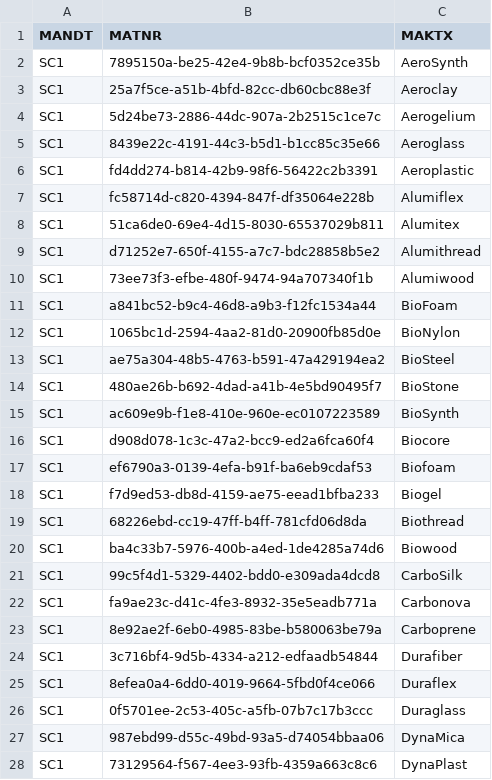
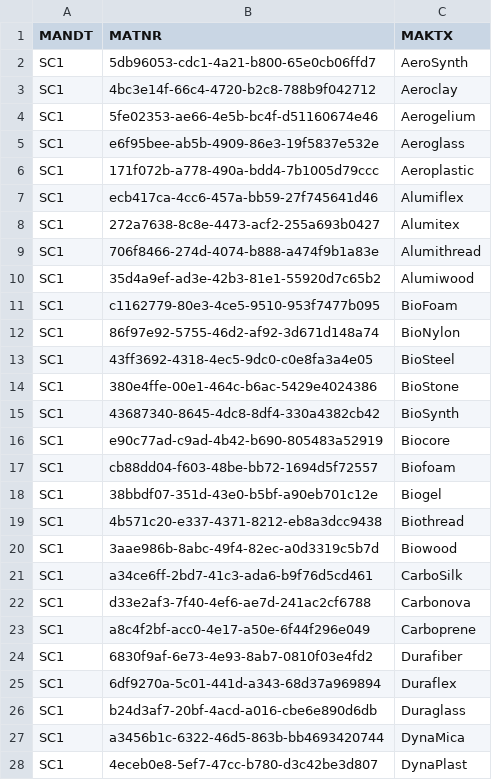
Before and after one commit to NaolGB/Sourcream, a CSV file: data/mara.csv, drawn as a sheet; only a part is shown; the diff covers the shown part only.

```diff
--- a/data/mara.csv
+++ b/data/mara.csv
@@ -1,28 +1,28 @@
 MANDT,MATNR,MAKTX
-SC1,7895150a-be25-42e4-9b8b-bcf0352ce35b,AeroSynth
-SC1,25a7f5ce-a51b-4bfd-82cc-db60cbc88e3f,Aeroclay
-SC1,5d24be73-2886-44dc-907a-2b2515c1ce7c,Aerogelium
-SC1,8439e22c-4191-44c3-b5d1-b1cc85c35e66,Aeroglass
-SC1,fd4dd274-b814-42b9-98f6-56422c2b3391,Aeroplastic
-SC1,fc58714d-c820-4394-847f-df35064e228b,Alumiflex
-SC1,51ca6de0-69e4-4d15-8030-65537029b811,Alumitex
-SC1,d71252e7-650f-4155-a7c7-bdc28858b5e2,Alumithread
-SC1,73ee73f3-efbe-480f-9474-94a707340f1b,Alumiwood
-SC1,a841bc52-b9c4-46d8-a9b3-f12fc1534a44,BioFoam
-SC1,1065bc1d-2594-4aa2-81d0-20900fb85d0e,BioNylon
-SC1,ae75a304-48b5-4763-b591-47a429194ea2,BioSteel
-SC1,480ae26b-b692-4dad-a41b-4e5bd90495f7,BioStone
-SC1,ac609e9b-f1e8-410e-960e-ec0107223589,BioSynth
-SC1,d908d078-1c3c-47a2-bcc9-ed2a6fca60f4,Biocore
-SC1,ef6790a3-0139-4efa-b91f-ba6eb9cdaf53,Biofoam
-SC1,f7d9ed53-db8d-4159-ae75-eead1bfba233,Biogel
-SC1,68226ebd-cc19-47ff-b4ff-781cfd06d8da,Biothread
-SC1,ba4c33b7-5976-400b-a4ed-1de4285a74d6,Biowood
-SC1,99c5f4d1-5329-4402-bdd0-e309ada4dcd8,CarboSilk
-SC1,fa9ae23c-d41c-4fe3-8932-35e5eadb771a,Carbonova
-SC1,8e92ae2f-6eb0-4985-83be-b580063be79a,Carboprene
-SC1,3c716bf4-9d5b-4334-a212-edfaadb54844,Durafiber
-SC1,8efea0a4-6dd0-4019-9664-5fbd0f4ce066,Duraflex
-SC1,0f5701ee-2c53-405c-a5fb-07b7c17b3ccc,Duraglass
-SC1,987ebd99-d55c-49bd-93a5-d74054bbaa06,DynaMica
-SC1,73129564-f567-4ee3-93fb-4359a663c8c6,DynaPlast
+SC1,5db96053-cdc1-4a21-b800-65e0cb06ffd7,AeroSynth
+SC1,4bc3e14f-66c4-4720-b2c8-788b9f042712,Aeroclay
+SC1,5fe02353-ae66-4e5b-bc4f-d51160674e46,Aerogelium
+SC1,e6f95bee-ab5b-4909-86e3-19f5837e532e,Aeroglass
+SC1,171f072b-a778-490a-bdd4-7b1005d79ccc,Aeroplastic
+SC1,ecb417ca-4cc6-457a-bb59-27f745641d46,Alumiflex
+SC1,272a7638-8c8e-4473-acf2-255a693b0427,Alumitex
+SC1,706f8466-274d-4074-b888-a474f9b1a83e,Alumithread
+SC1,35d4a9ef-ad3e-42b3-81e1-55920d7c65b2,Alumiwood
+SC1,c1162779-80e3-4ce5-9510-953f7477b095,BioFoam
+SC1,86f97e92-5755-46d2-af92-3d671d148a74,BioNylon
+SC1,43ff3692-4318-4ec5-9dc0-c0e8fa3a4e05,BioSteel
+SC1,380e4ffe-00e1-464c-b6ac-5429e4024386,BioStone
+SC1,43687340-8645-4dc8-8df4-330a4382cb42,BioSynth
+SC1,e90c77ad-c9ad-4b42-b690-805483a52919,Biocore
+SC1,cb88dd04-f603-48be-bb72-1694d5f72557,Biofoam
+SC1,38bbdf07-351d-43e0-b5bf-a90eb701c12e,Biogel
+SC1,4b571c20-e337-4371-8212-eb8a3dcc9438,Biothread
+SC1,3aae986b-8abc-49f4-82ec-a0d3319c5b7d,Biowood
+SC1,a34ce6ff-2bd7-41c3-ada6-b9f76d5cd461,CarboSilk
+SC1,d33e2af3-7f40-4ef6-ae7d-241ac2cf6788,Carbonova
+SC1,a8c4f2bf-acc0-4e17-a50e-6f44f296e049,Carboprene
+SC1,6830f9af-6e73-4e93-8ab7-0810f03e4fd2,Durafiber
+SC1,6df9270a-5c01-441d-a343-68d37a969894,Duraflex
+SC1,b24d3af7-20bf-4acd-a016-cbe6e890d6db,Duraglass
+SC1,a3456b1c-6322-46d5-863b-bb4693420744,DynaMica
+SC1,4eceb0e8-5ef7-47cc-b780-d3c42be3d807,DynaPlast
```
Also changed, not shown: 73 edited cells elsewhere in this file, data/kna1.csv, 11 other files.
